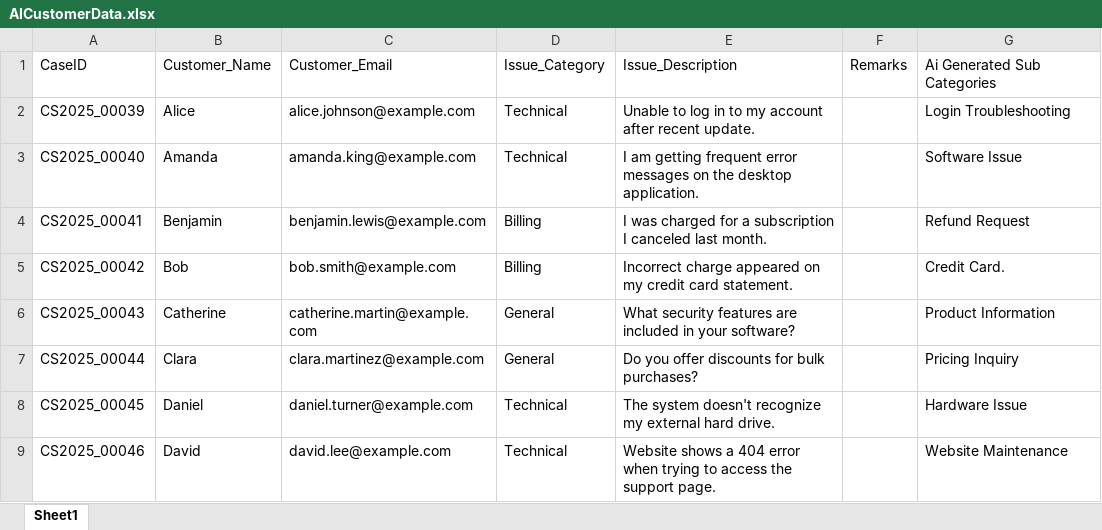
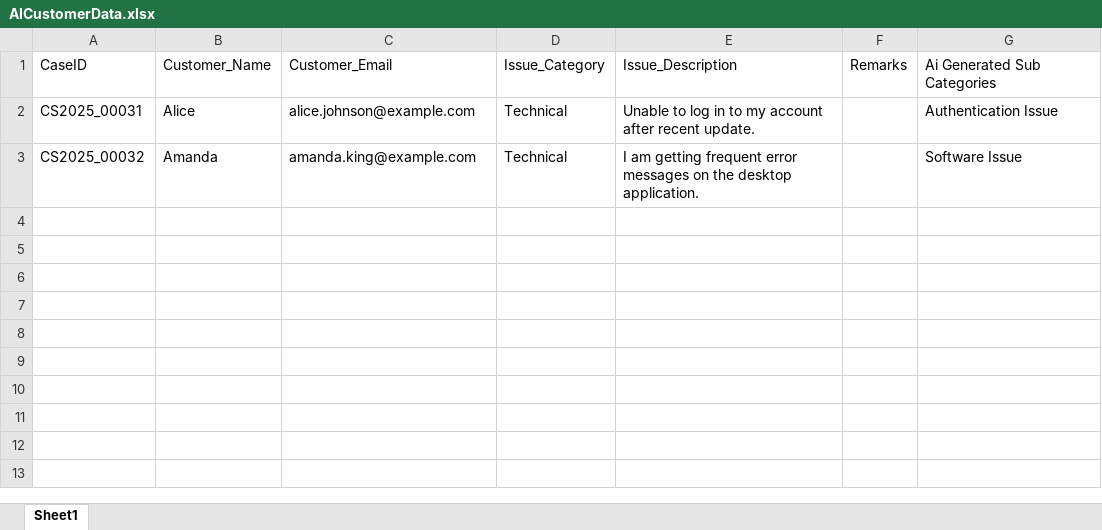
Before and after one commit to saikumarvadlani/CustomerService, an Excel workbook: Data/AICustomerData.xlsx, sheet Sheet1, drawn as a sheet; values as stored, in another font and other column widths than the file's, no borders; the diff names each change by its address in the sheet, - before the commit and + after, or states it on an @@ line.

```diff
--- a/Data/AICustomerData.xlsx (sheet Sheet1)
+++ b/Data/AICustomerData.xlsx (sheet Sheet1)
-A2: CS2025_00039
+A2: CS2025_00031
-G2: Login Troubleshooting
+G2: Authentication Issue
-A3: CS2025_00040
+A3: CS2025_00032
-row 4: CS2025_00041 | Benjamin | benjamin.lewis@example.com | Billing | I was charged for a subscription I canceled last month. |  | Refund Request
-row 5: CS2025_00042 | Bob | bob.smith@example.com | Billing | Incorrect charge appeared on my credit card statement. |  | Credit Card.
-row 6: CS2025_00043 | Catherine | catherine.martin@example.com | General | What security features are included in your software? |  | Product Information
-row 7: CS2025_00044 | Clara | clara.martinez@example.com | General | Do you offer discounts for bulk purchases? |  | Pricing Inquiry
-row 8: CS2025_00045 | Daniel | daniel.turner@example.com | Technical | The system doesn't recognize my external hard drive. |  | Hardware Issue
-row 9: CS2025_00046 | David | david.lee@example.com | Technical | Website shows a 404 error when trying to access the support page. |  | Website Maintenance
```
Also changed, not shown: Data/Archive/AICustomerData.xlsx, Data/Archive/CustomerData.xlsx, 48 other files.
